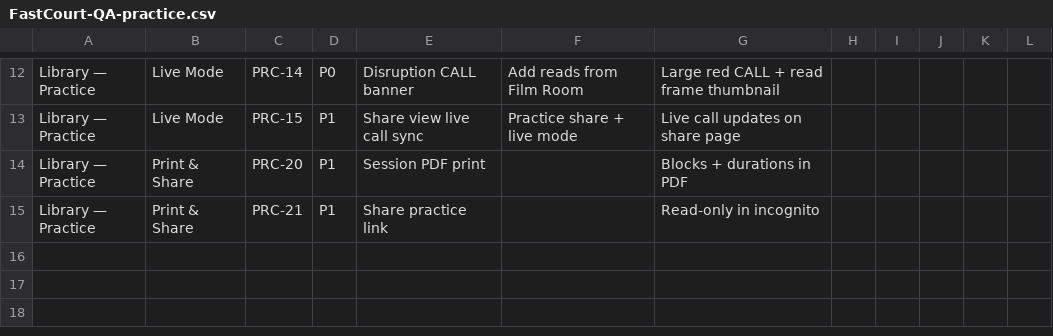
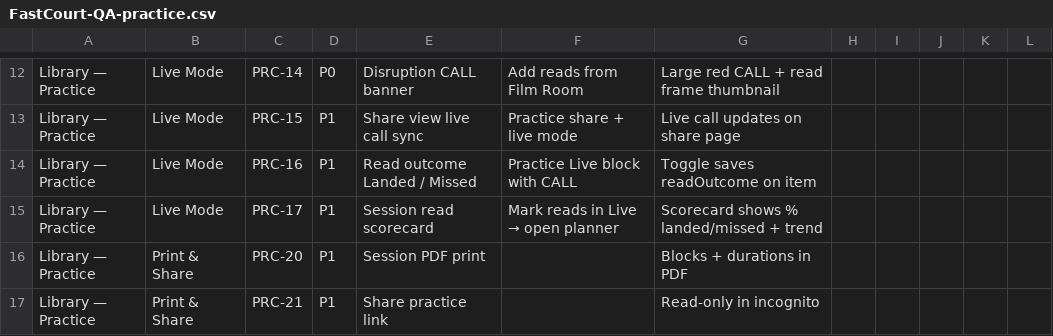
Before and after one commit to tsemperlidisnikos-ux/fastcourt, a CSV file: docs/qa/excel/FastCourt-QA-practice.csv, drawn as a sheet; only a part is shown, gaps mark what is left out.

```diff
--- a/docs/qa/excel/FastCourt-QA-practice.csv
+++ b/docs/qa/excel/FastCourt-QA-practice.csv
@@ -13,2 +13,4 @@ Library — Practice,Live Mode,PRC-14,P0,Disruption CALL banner,Add reads from F
 Library — Practice,Live Mode,PRC-15,P1,Share view live call sync,Practice share + live mode,Live call updates on share page,,,,,
+Library — Practice,Live Mode,PRC-16,P1,Read outcome Landed / Missed,Practice Live block with CALL,Toggle saves readOutcome on item,,,,,
+Library — Practice,Live Mode,PRC-17,P1,Session read scorecard,Mark reads in Live → open planner,Scorecard shows % landed/missed + trend,,,,,
 Library — Practice,Print & Share,PRC-20,P1,Session PDF print,,Blocks + durations in PDF,,,,,
```
Also changed, not shown: docs/qa/excel/FastCourt-QA-Master.csv, docs/qa/excel/FastCourt-QA-film-room.csv, 29 other files.
